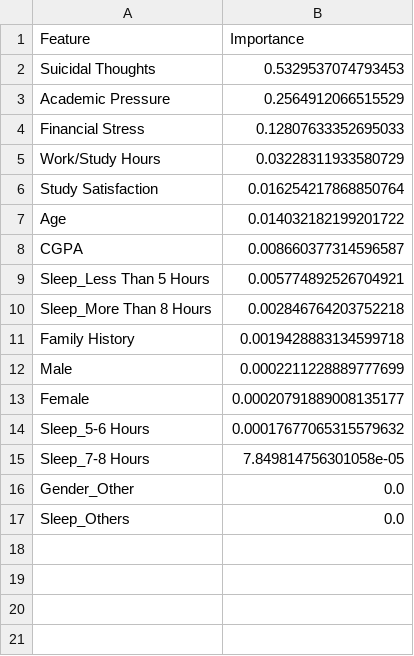
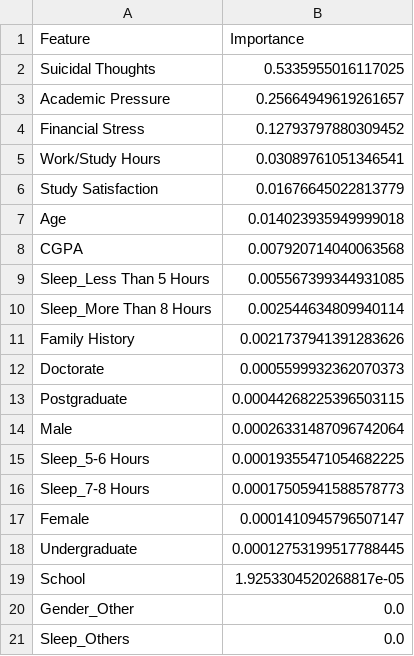
Before and after one commit to bhuvanshu/Depression-Analysis-using-ML, a CSV file: backend-ml/outputs/gradient_boosting/gradient_boosting_features.csv, drawn as a sheet.

```diff
--- a/backend-ml/outputs/gradient_boosting/gradient_boosting_features.csv
+++ b/backend-ml/outputs/gradient_boosting/gradient_boosting_features.csv
@@ -1,16 +1,20 @@
 Feature,Importance
-Suicidal Thoughts,0.5329537074793453
-Academic Pressure,0.2564912066515529
-Financial Stress,0.12807633352695033
-Work/Study Hours,0.03228311933580729
-Study Satisfaction,0.016254217868850764
-Age,0.014032182199201722
-CGPA,0.008660377314596587
-Sleep_Less Than 5 Hours,0.005774892526704921
-Sleep_More Than 8 Hours,0.002846764203752218
-Family History,0.0019428883134599718
-Male,0.0002211228889777699
-Female,0.00020791889008135177
-Sleep_5-6 Hours,0.00017677065315579632
-Sleep_7-8 Hours,7.849814756301058e-05
+Suicidal Thoughts,0.5335955016117025
+Academic Pressure,0.25664949619261657
+Financial Stress,0.12793797880309452
+Work/Study Hours,0.03089761051346541
+Study Satisfaction,0.01676645022813779
+Age,0.014023935949999018
+CGPA,0.007920714040063568
+Sleep_Less Than 5 Hours,0.005567399344931085
+Sleep_More Than 8 Hours,0.002544634809940114
+Family History,0.0021737941391283626
+Doctorate,0.0005599932362070373
+Postgraduate,0.00044268225396503115
+Male,0.00026331487096742064
+Sleep_5-6 Hours,0.00019355471054682225
+Sleep_7-8 Hours,0.00017505941588578773
+Female,0.0001410945796507147
+Undergraduate,0.00012753199517788445
+School,1.9253304520268817e-05
 Gender_Other,0.0
```
Also changed, not shown: backend-ml/outputs/gb_ablation/gb_ablation_features.csv, backend-ml/outputs/logistic_regression/logistic_regression_features.csv, 38 other files.
